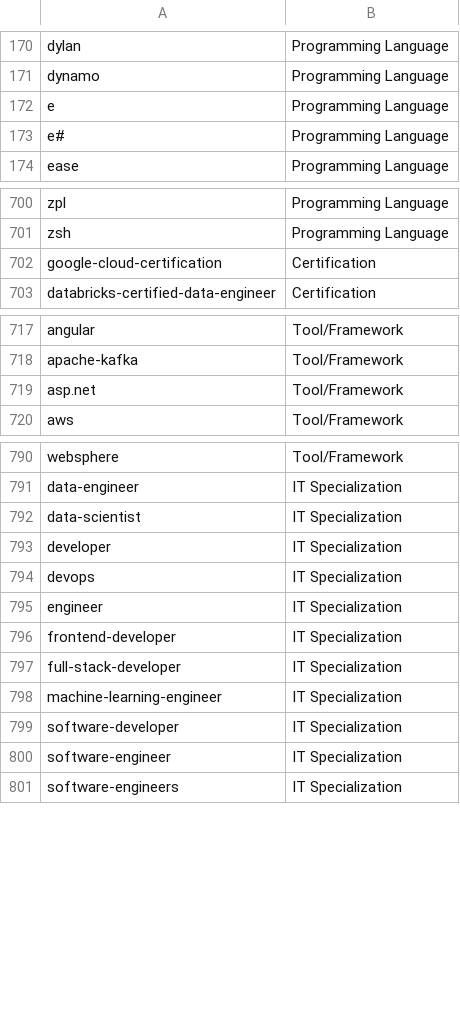
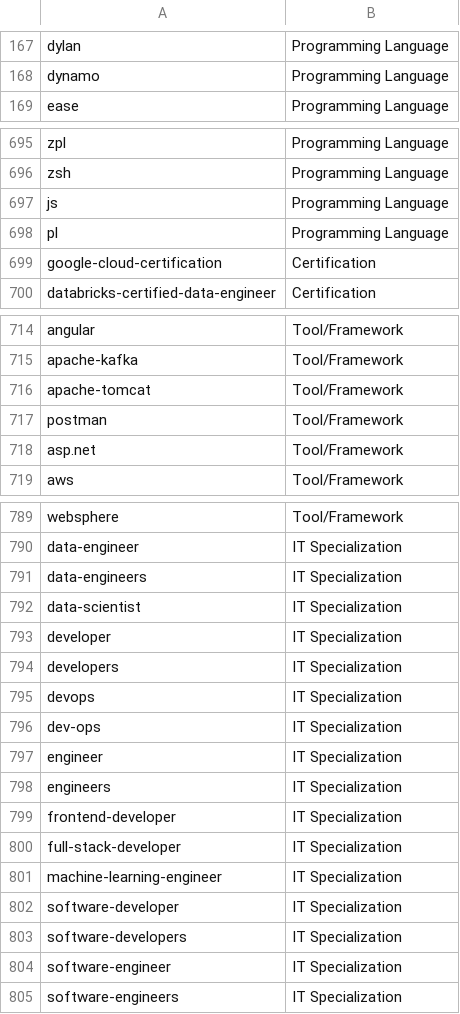
Before and after one commit to hasdarius/NerTrainingDataGenerator, a CSV file: data/concepts.csv, drawn as a sheet; only a part is shown, gaps mark what is left out; the diff covers the shown part only.

Commit message:
updated training data sentences and concepts.

```diff
--- a/data/concepts.csv
+++ b/data/concepts.csv
@@ -171,4 +168,2 @@ dylan,Programming Language
 dynamo,Programming Language
-e,Programming Language
-e#,Programming Language
 ease,Programming Language
@@ -701,2 +696,4 @@ zpl,Programming Language
 zsh,Programming Language
+js,Programming Language
+pl,Programming Language
 google-cloud-certification,Certification
@@ -718,2 +715,4 @@ angular,Tool/Framework
 apache-kafka,Tool/Framework
+apache-tomcat,Tool/Framework
+postman,Tool/Framework
 asp.net,Tool/Framework
@@ -791,6 +790,10 @@ websphere,Tool/Framework
 data-engineer,IT Specialization
+data-engineers,IT Specialization
 data-scientist,IT Specialization
 developer,IT Specialization
+developers,IT Specialization
 devops,IT Specialization
+dev-ops,IT Specialization
 engineer,IT Specialization
+engineers,IT Specialization
 frontend-developer,IT Specialization
@@ -799,2 +802,3 @@ machine-learning-engineer,IT Specialization
 software-developer,IT Specialization
+software-developers,IT Specialization
 software-engineer,IT Specialization
```
Also changed, not shown: 63 added rows, 5 removed rows and 2 edited cells elsewhere in this file, 1 other file.
